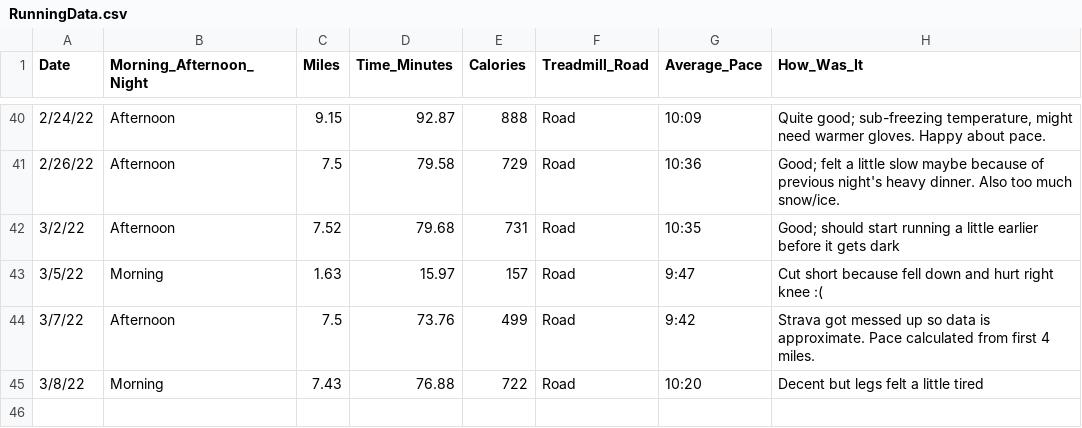
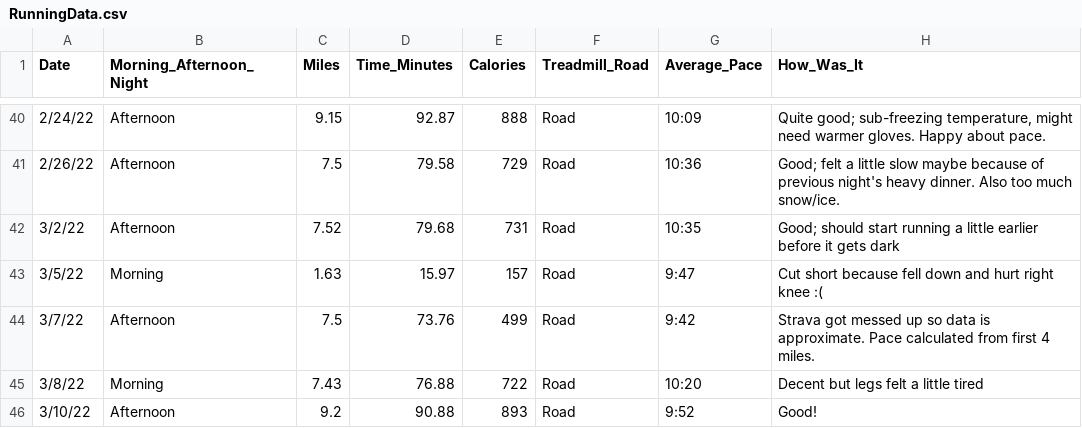
Before and after one commit to sara-venkatraman/Running, a CSV file: RunningData.csv, drawn as a sheet; only a part is shown, gaps mark what is left out.

```diff
--- a/RunningData.csv
+++ b/RunningData.csv
@@ -45 +45,2 @@
 3/8/22,Morning,7.43,76.88,722,Road,10:20,Decent but legs felt a little tired
+3/10/22,Afternoon,9.2,90.88,893,Road,9:52,Good!
```
Also changed, not shown: 2 other files.
